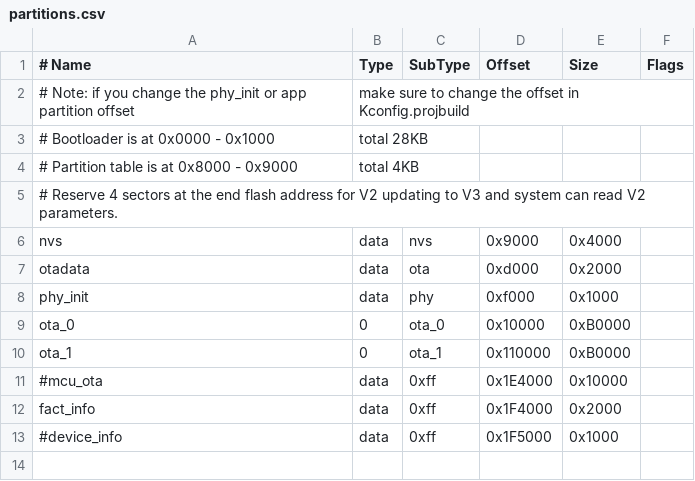
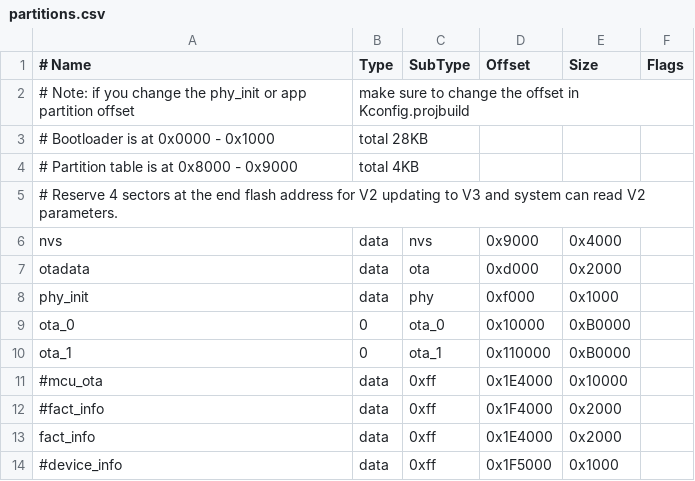
Before and after one commit to JunJianX/GraduationDesign, a CSV file: examples/wifi/smart_config/partitions.csv, drawn as a sheet.

```diff
--- a/examples/wifi/smart_config/partitions.csv
+++ b/examples/wifi/smart_config/partitions.csv
@@ -11,3 +11,4 @@ ota_1,    0,    ota_1,   0x110000,0xB0000
 #mcu_ota,  data,    0xff,     0x1E4000,0x10000
-fact_info, data, 0xff, 0x1F4000, 0x2000
+#fact_info, data, 0xff, 0x1F4000, 0x2000
+fact_info, data, 0xff, 0x1E4000, 0x2000
 #device_info , data, 0xff, 0x1F5000, 0x1000
```
Also changed, not shown: 4 other files.
